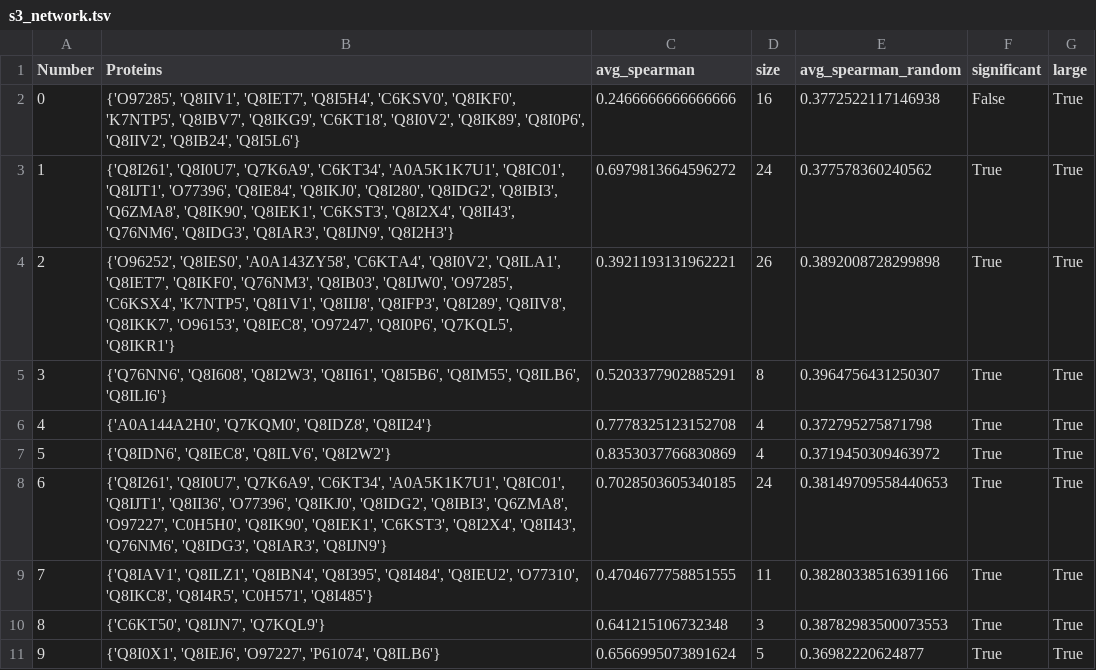
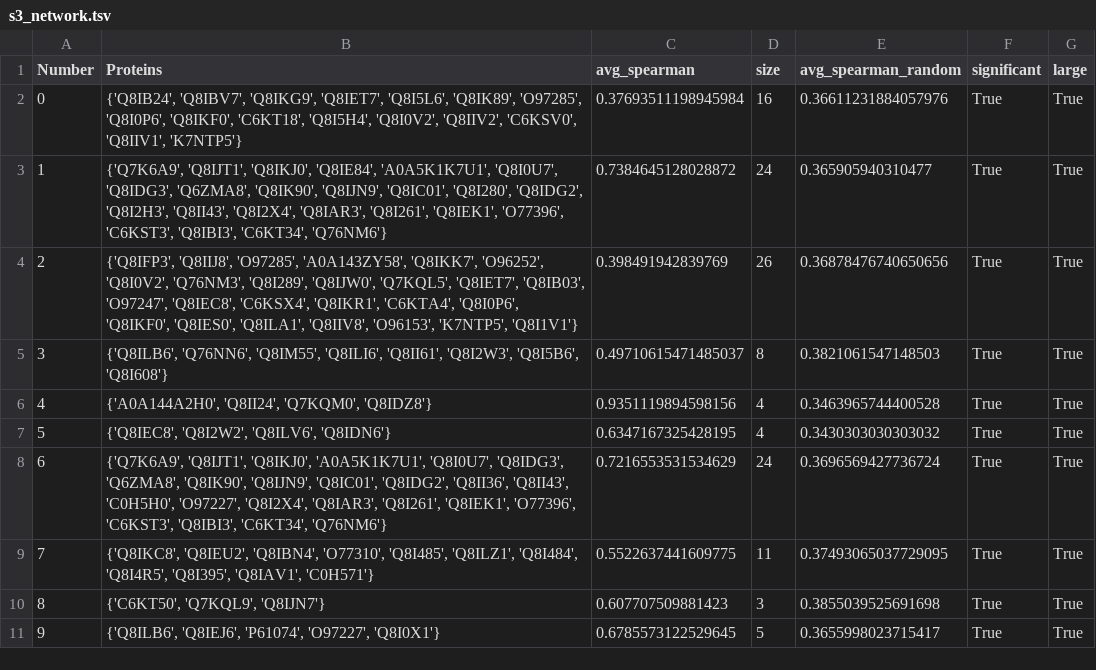
Before and after one commit to ParkinsonLab/PPI-Analysis, a TSV file: data/generated_tables/s3_network.tsv, drawn as a sheet; only a part is shown; the diff covers the shown part only.

```diff
--- a/data/generated_tables/s3_network.tsv
+++ b/data/generated_tables/s3_network.tsv
@@ -1,11 +1,11 @@
 Number	Proteins	avg_spearman	size	avg_spearman_random	significant	large
-0	{'O97285', 'Q8IIV1', 'Q8IET7', 'Q8I5H4', 'C6KSV0', 'Q8IKF0', 'K7NTP5', 'Q8IBV7', 'Q8IKG9', 'C6KT18', 'Q8I0V2', 'Q8IK89', 'Q8I0P6', 'Q8IIV2', 'Q8IB24', 'Q8I5L6'}	0.2466666666666666	16	0.3772522117146938	False	True
-1	{'Q8I261', 'Q8I0U7', 'Q7K6A9', 'C6KT34', 'A0A5K1K7U1', 'Q8IC01', 'Q8IJT1', 'O77396', 'Q8IE84', 'Q8IKJ0', 'Q8I280', 'Q8IDG2', 'Q8IBI3', 'Q6ZMA8', 'Q8IK90', 'Q8IEK1', 'C6KST3', 'Q8I2X4', 'Q8II43', 'Q76NM6', 'Q8IDG3', 'Q8IAR3', 'Q8IJN9', 'Q8I2H3'}	0.6979813664596272	24	0.377578360240562	True	True
-2	{'O96252', 'Q8IES0', 'A0A143ZY58', 'C6KTA4', 'Q8I0V2', 'Q8ILA1', 'Q8IET7', 'Q8IKF0', 'Q76NM3', 'Q8IB03', 'Q8IJW0', 'O97285', 'C6KSX4', 'K7NTP5', 'Q8I1V1', 'Q8IIJ8', 'Q8IFP3', 'Q8I289', 'Q8IIV8', 'Q8IKK7', 'O96153', 'Q8IEC8', 'O97247', 'Q8I0P6', 'Q7KQL5', 'Q8IKR1'}	0.3921193131962221	26	0.3892008728299898	True	True
-3	{'Q76NN6', 'Q8I608', 'Q8I2W3', 'Q8II61', 'Q8I5B6', 'Q8IM55', 'Q8ILB6', 'Q8ILI6'}	0.5203377902885291	8	0.3964756431250307	True	True
-4	{'A0A144A2H0', 'Q7KQM0', 'Q8IDZ8', 'Q8II24'}	0.7778325123152708	4	0.372795275871798	True	True
-5	{'Q8IDN6', 'Q8IEC8', 'Q8ILV6', 'Q8I2W2'}	0.8353037766830869	4	0.3719450309463972	True	True
-6	{'Q8I261', 'Q8I0U7', 'Q7K6A9', 'C6KT34', 'A0A5K1K7U1', 'Q8IC01', 'Q8IJT1', 'Q8II36', 'O77396', 'Q8IKJ0', 'Q8IDG2', 'Q8IBI3', 'Q6ZMA8', 'O97227', 'C0H5H0', 'Q8IK90', 'Q8IEK1', 'C6KST3', 'Q8I2X4', 'Q8II43', 'Q76NM6', 'Q8IDG3', 'Q8IAR3', 'Q8IJN9'}	0.7028503605340185	24	0.38149709558440653	True	True
-7	{'Q8IAV1', 'Q8ILZ1', 'Q8IBN4', 'Q8I395', 'Q8I484', 'Q8IEU2', 'O77310', 'Q8IKC8', 'Q8I4R5', 'C0H571', 'Q8I485'}	0.4704677758851555	11	0.38280338516391166	True	True
-8	{'C6KT50', 'Q8IJN7', 'Q7KQL9'}	0.641215106732348	3	0.38782983500073553	True	True
-9	{'Q8I0X1', 'Q8IEJ6', 'O97227', 'P61074', 'Q8ILB6'}	0.6566995073891624	5	0.36982220624877	True	True
+0	{'Q8IB24', 'Q8IBV7', 'Q8IKG9', 'Q8IET7', 'Q8I5L6', 'Q8IK89', 'O97285', 'Q8I0P6', 'Q8IKF0', 'C6KT18', 'Q8I5H4', 'Q8I0V2', 'Q8IIV2', 'C6KSV0', 'Q8IIV1', 'K7NTP5'}	0.37693511198945984	16	0.36611231884057976	True	True
+1	{'Q7K6A9', 'Q8IJT1', 'Q8IKJ0', 'Q8IE84', 'A0A5K1K7U1', 'Q8I0U7', 'Q8IDG3', 'Q6ZMA8', 'Q8IK90', 'Q8IJN9', 'Q8IC01', 'Q8I280', 'Q8IDG2', 'Q8I2H3', 'Q8II43', 'Q8I2X4', 'Q8IAR3', 'Q8I261', 'Q8IEK1', 'O77396', 'C6KST3', 'Q8IBI3', 'C6KT34', 'Q76NM6'}	0.7384645128028872	24	0.365905940310477	True	True
+2	{'Q8IFP3', 'Q8IIJ8', 'O97285', 'A0A143ZY58', 'Q8IKK7', 'O96252', 'Q8I0V2', 'Q76NM3', 'Q8I289', 'Q8IJW0', 'Q7KQL5', 'Q8IET7', 'Q8IB03', 'O97247', 'Q8IEC8', 'C6KSX4', 'Q8IKR1', 'C6KTA4', 'Q8I0P6', 'Q8IKF0', 'Q8IES0', 'Q8ILA1', 'Q8IIV8', 'O96153', 'K7NTP5', 'Q8I1V1'}	0.398491942839769	26	0.36878476740650656	True	True
+3	{'Q8ILB6', 'Q76NN6', 'Q8IM55', 'Q8ILI6', 'Q8II61', 'Q8I2W3', 'Q8I5B6', 'Q8I608'}	0.49710615471485037	8	0.3821061547148503	True	True
+4	{'A0A144A2H0', 'Q8II24', 'Q7KQM0', 'Q8IDZ8'}	0.9351119894598156	4	0.3463965744400528	True	True
+5	{'Q8IEC8', 'Q8I2W2', 'Q8ILV6', 'Q8IDN6'}	0.6347167325428195	4	0.3430303030303032	True	True
+6	{'Q7K6A9', 'Q8IJT1', 'Q8IKJ0', 'A0A5K1K7U1', 'Q8I0U7', 'Q8IDG3', 'Q6ZMA8', 'Q8IK90', 'Q8IJN9', 'Q8IC01', 'Q8IDG2', 'Q8II36', 'Q8II43', 'C0H5H0', 'O97227', 'Q8I2X4', 'Q8IAR3', 'Q8I261', 'Q8IEK1', 'O77396', 'C6KST3', 'Q8IBI3', 'C6KT34', 'Q76NM6'}	0.7216553531534629	24	0.3696569427736724	True	True
+7	{'Q8IKC8', 'Q8IEU2', 'Q8IBN4', 'O77310', 'Q8I485', 'Q8ILZ1', 'Q8I484', 'Q8I4R5', 'Q8I395', 'Q8IAV1', 'C0H571'}	0.5522637441609775	11	0.37493065037729095	True	True
+8	{'C6KT50', 'Q7KQL9', 'Q8IJN7'}	0.607707509881423	3	0.3855039525691698	True	True
+9	{'Q8ILB6', 'Q8IEJ6', 'P61074', 'O97227', 'Q8I0X1'}	0.6785573122529645	5	0.3655998023715417	True	True
```
Also changed, not shown: 71 edited cells elsewhere in this file, data/generated_tables/s3_essentiality_df.tsv, data/generated_tables/s5_network.tsv, 28 other files.
